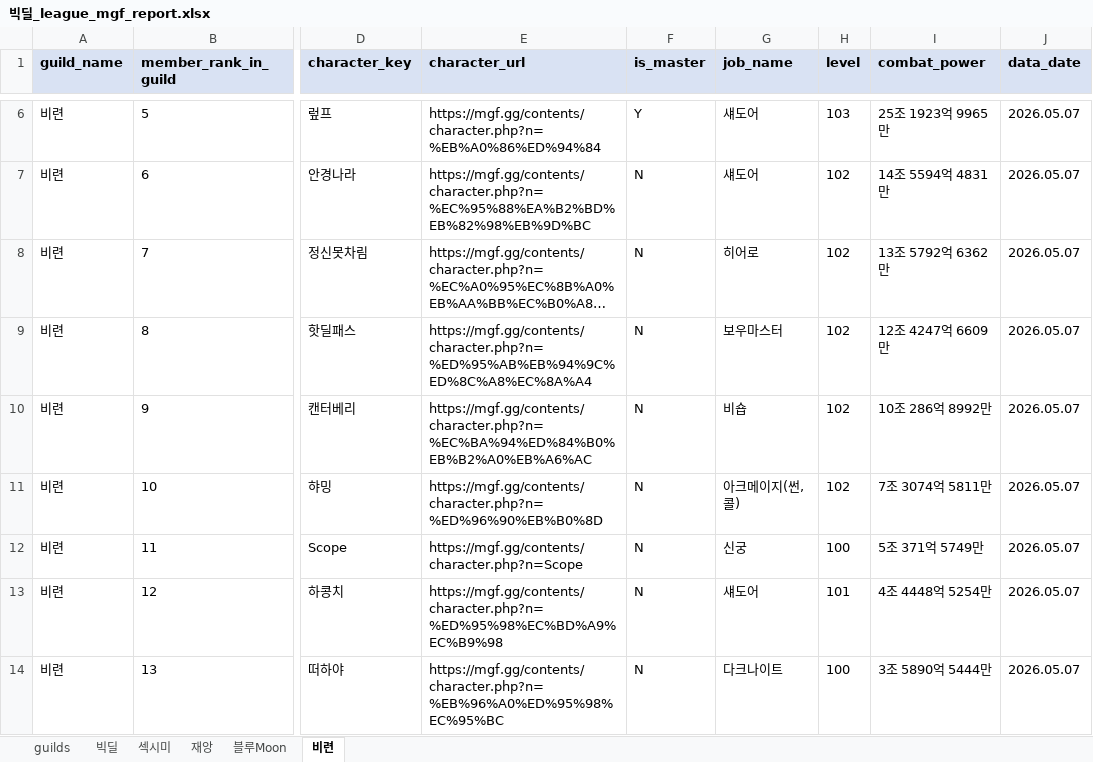
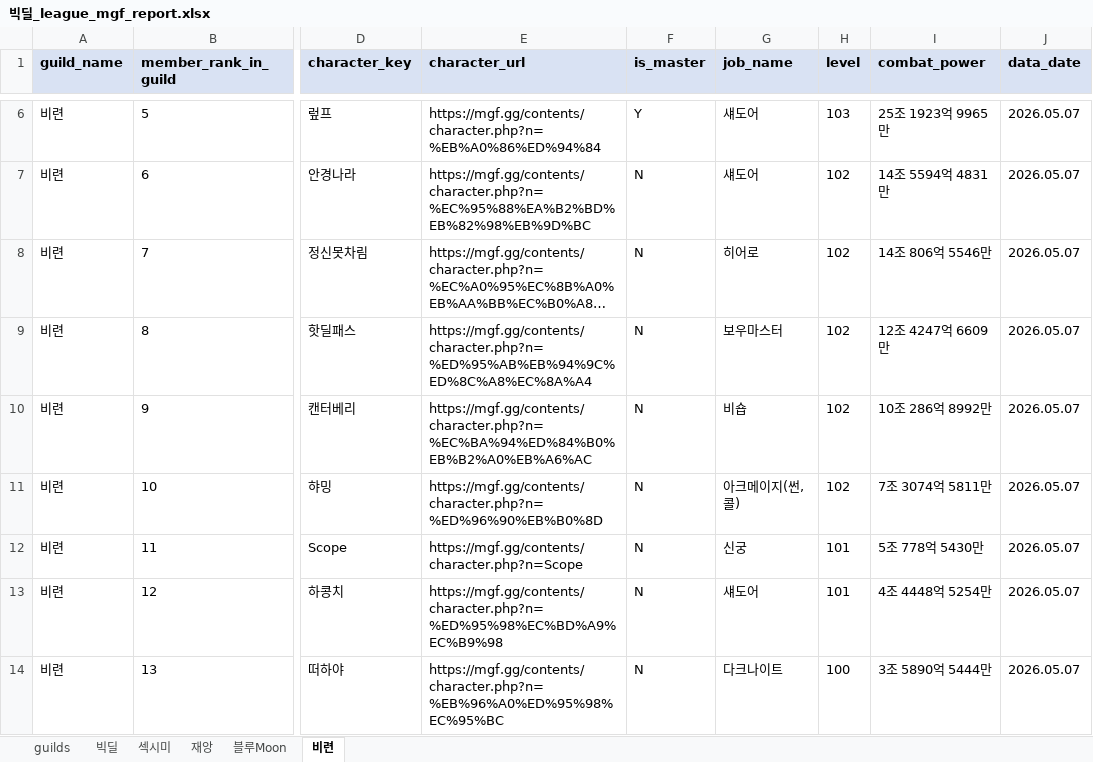
Before and after one commit to pogas/mgf_guild_match, an Excel workbook: reports/빅딜/history/2026-05-07/빅딜_league_mgf_report.xlsx, sheet 비련, drawn as a sheet; only a part is shown, gaps mark what is left out; long unchanged cells end in …; values as stored, in another font and other column widths than the file's, no borders; the diff names each change by its address in the sheet, - before the commit and + after, or states it on an @@ line.

```diff
--- a/reports/빅딜/history/2026-05-07/빅딜_league_mgf_report.xlsx (sheet 비련)
+++ b/reports/빅딜/history/2026-05-07/빅딜_league_mgf_report.xlsx (sheet 비련)
-I8 (combat_power): 13조 5792억 6362만
+I8 (combat_power): 14조 806억 5546만
-H12 (level): 100
+H12 (level): 101
-I12 (combat_power): 5조 371억 5749만
+I12 (combat_power): 5조 778억 5430만
```
Also changed, not shown: sheet 빅딜, sheet guilds, reports/빅딜/history/2026-05-07/빅딜_training_mgf_report.xlsx, reports/빅딜/빅딜_league_mgf_report.xlsx, 28 other files.
